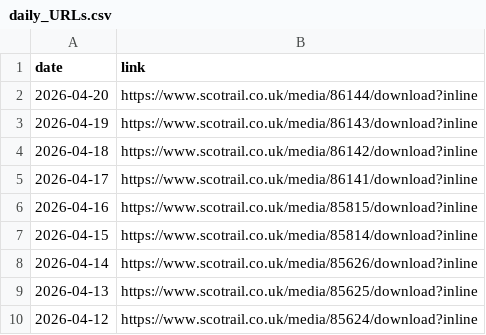
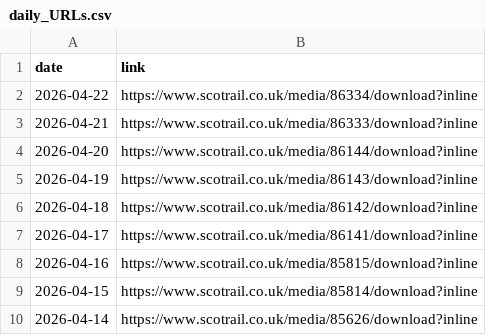
Before and after one commit to nrennie/scotrail-performance, a CSV file: data/daily_URLs.csv, drawn as a sheet; only a part is shown; the shorter side is filled out with more unchanged rows.

Commit message:
update data script and run

```diff
--- a/data/daily_URLs.csv
+++ b/data/daily_URLs.csv
@@ -1,2 +1,4 @@
 date,link
+2026-04-22,https://www.scotrail.co.uk/media/86334/download?inline
+2026-04-21,https://www.scotrail.co.uk/media/86333/download?inline
 2026-04-20,https://www.scotrail.co.uk/media/86144/download?inline
```
Also changed, not shown: data/daily_data.csv, 1 other file.
